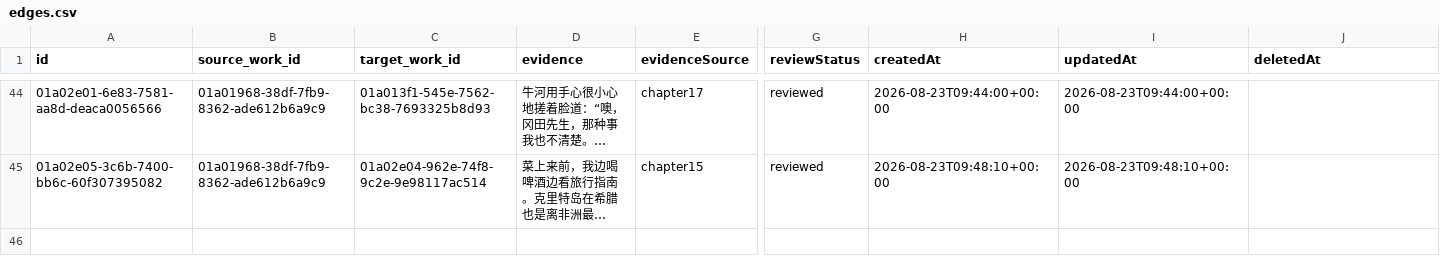
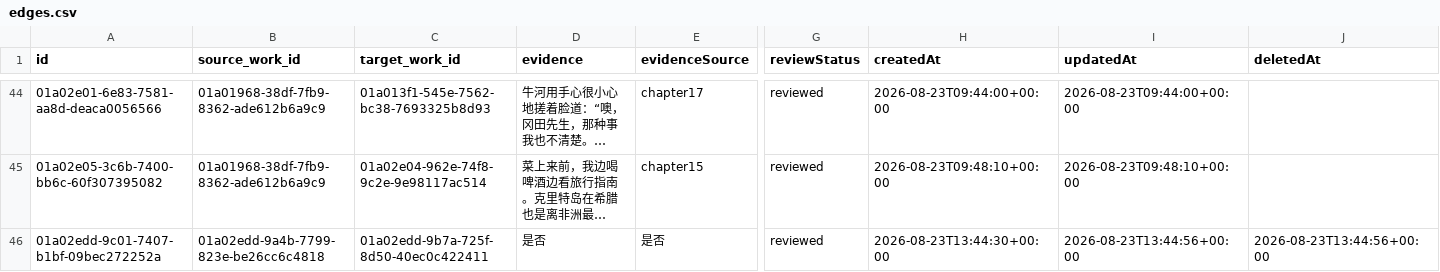
Before and after one commit to threekd/echo-graph, a CSV file: data/export/edges.csv, drawn as a sheet; only a part is shown, gaps mark what is left out; long unchanged cells end in …; rows hold the shown columns only; the diff names each change by its address in the sheet, - before the commit and + after, or states it on an @@ line.

```diff
--- a/data/export/edges.csv
+++ b/data/export/edges.csv
+row 46: 01a02edd-9c01-7407-b1bf-09bec272252a | 01a02edd-9a4b-7799-823e-be26cc6c4818 | 01a02edd-9b7a-725f-8d50-40ec0c422411 | 是否 | 是否 | reviewed | 2026-08-23T13:44:30+00:00 | 2026-08-23T13:44:56+00:00 | 2026-08-23T13:44:56+00:00
```
Also changed, not shown: data/export/authors.csv, data/export/works.csv.
